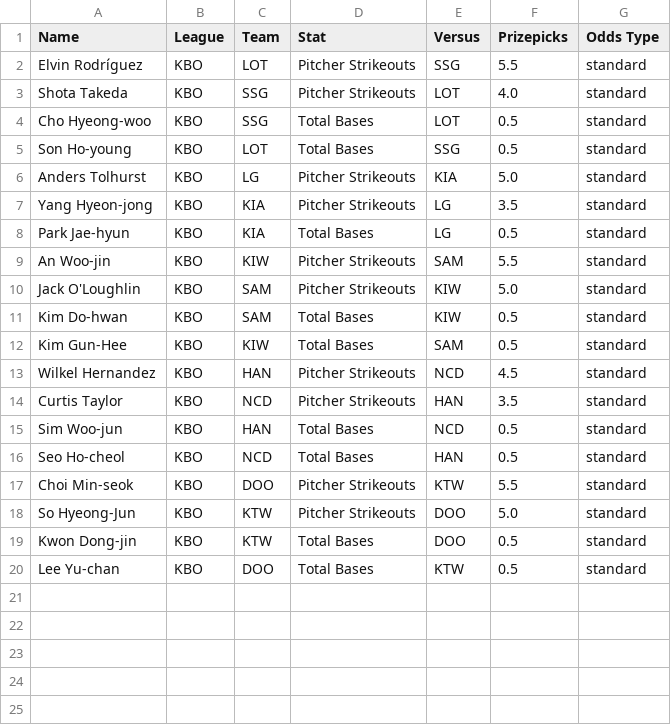
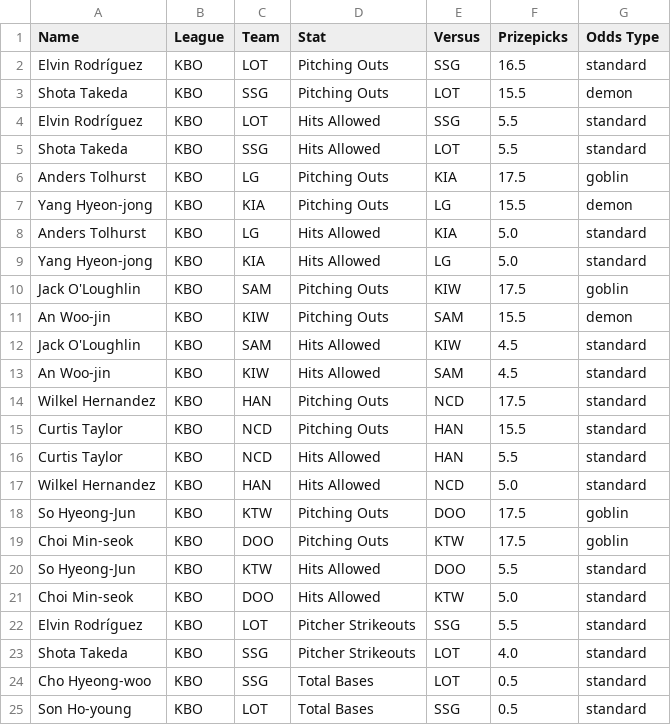
Before and after one commit to cgpropz/KBO, a CSV file: KBO-Odds/KBO_odds_2025.csv, drawn as a sheet; only a part is shown; the shorter side is filled out with more unchanged rows.

```diff
--- a/KBO-Odds/KBO_odds_2025.csv
+++ b/KBO-Odds/KBO_odds_2025.csv
@@ -1,2 +1,22 @@
 Name,League,Team,Stat,Versus,Prizepicks,Odds Type
+Elvin Rodríguez,KBO,LOT,Pitching Outs,SSG,16.5,standard
+Shota Takeda,KBO,SSG,Pitching Outs,LOT,15.5,demon
+Elvin Rodríguez,KBO,LOT,Hits Allowed,SSG,5.5,standard
+Shota Takeda,KBO,SSG,Hits Allowed,LOT,5.5,standard
+Anders Tolhurst,KBO,LG,Pitching Outs,KIA,17.5,goblin
+Yang Hyeon-jong,KBO,KIA,Pitching Outs,LG,15.5,demon
+Anders Tolhurst,KBO,LG,Hits Allowed,KIA,5.0,standard
+Yang Hyeon-jong,KBO,KIA,Hits Allowed,LG,5.0,standard
+Jack O'Loughlin,KBO,SAM,Pitching Outs,KIW,17.5,goblin
+An Woo-jin,KBO,KIW,Pitching Outs,SAM,15.5,demon
+Jack O'Loughlin,KBO,SAM,Hits Allowed,KIW,4.5,standard
+An Woo-jin,KBO,KIW,Hits Allowed,SAM,4.5,standard
+Wilkel Hernandez,KBO,HAN,Pitching Outs,NCD,17.5,standard
+Curtis Taylor,KBO,NCD,Pitching Outs,HAN,15.5,standard
+Curtis Taylor,KBO,NCD,Hits Allowed,HAN,5.5,standard
+Wilkel Hernandez,KBO,HAN,Hits Allowed,NCD,5.0,standard
+So Hyeong-Jun,KBO,KTW,Pitching Outs,DOO,17.5,goblin
+Choi Min-seok,KBO,DOO,Pitching Outs,KTW,17.5,goblin
+So Hyeong-Jun,KBO,KTW,Hits Allowed,DOO,5.5,standard
+Choi Min-seok,KBO,DOO,Hits Allowed,KTW,5.0,standard
 Elvin Rodríguez,KBO,LOT,Pitcher Strikeouts,SSG,5.5,standard
```
Also changed, not shown: Batters-Data/KBO_daily_batting_stats_2026.csv, KBO_daily_pitching_stats.csv, 26 other files.
